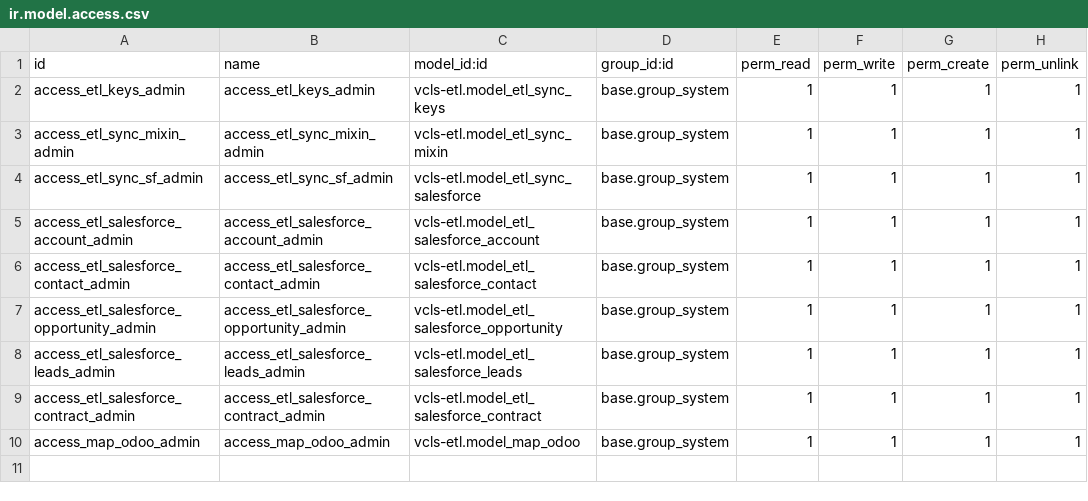
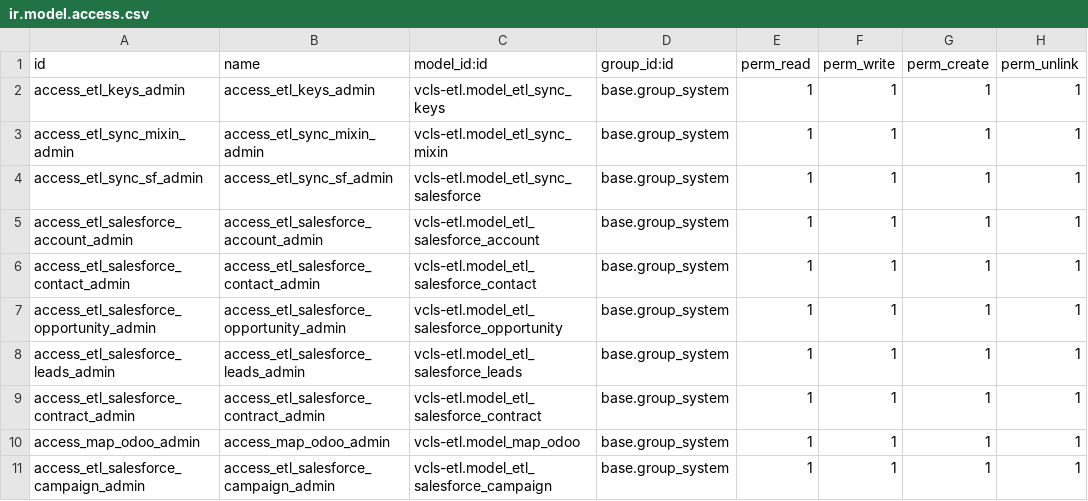
Before and after one commit to suningwz/odoo-vcls-module, a CSV file: vcls-etl/security/ir.model.access.csv, drawn as a sheet; the diff names each change by its address in the sheet, - before the commit and + after, or states it on an @@ line.

Commit message:
Campaign ETL
-SFCampaignSync
-TranslatorSFCampaign
-Queries

```diff
--- a/vcls-etl/security/ir.model.access.csv
+++ b/vcls-etl/security/ir.model.access.csv
+row 11: access_etl_salesforce_campaign_admin | access_etl_salesforce_campaign_admin | vcls-etl.model_etl_salesforce_campaign | base.group_system | 1 | 1 | 1 | 1
```
Also changed, not shown: 7 other files.
